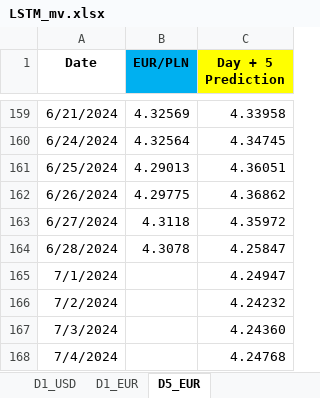
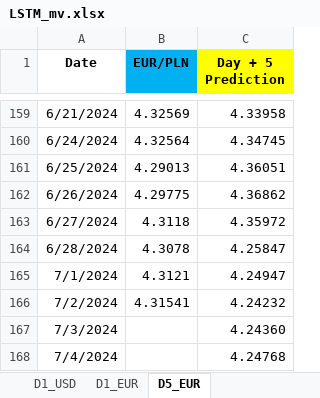
Before and after one commit to Mike7205/comm10, an Excel workbook: LSTM_mv.xlsx, sheet D5_EUR, drawn as a sheet; only a part is shown, gaps mark what is left out; values as stored, in another font and other column widths than the file's, no borders; the diff names each change by its address in the sheet, - before the commit and + after, or states it on an @@ line.

```diff
--- a/LSTM_mv.xlsx (sheet D5_EUR)
+++ b/LSTM_mv.xlsx (sheet D5_EUR)
-B165 (EUR/PLN): (empty)
+B165 (EUR/PLN): 4.3121
-B166 (EUR/PLN): (empty)
+B166 (EUR/PLN): 4.31541
```
Also changed, not shown: sheet D1_USD, sheet D1_EUR.
